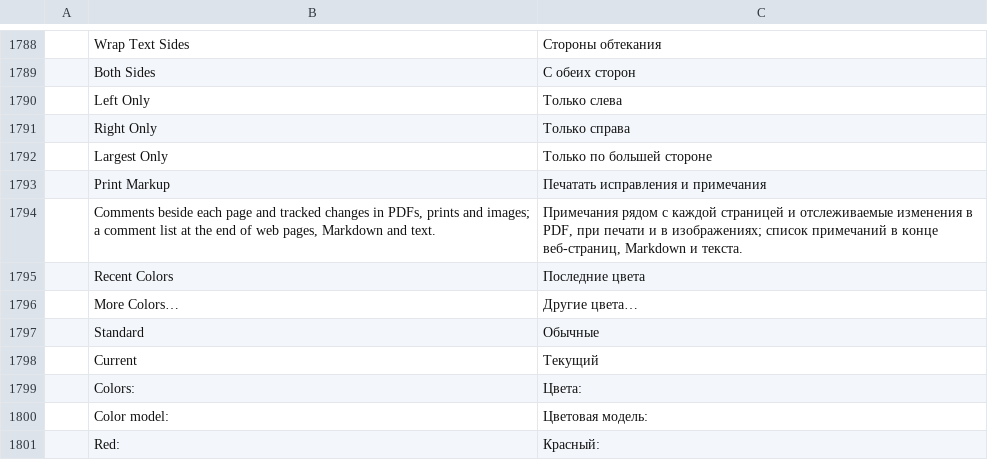
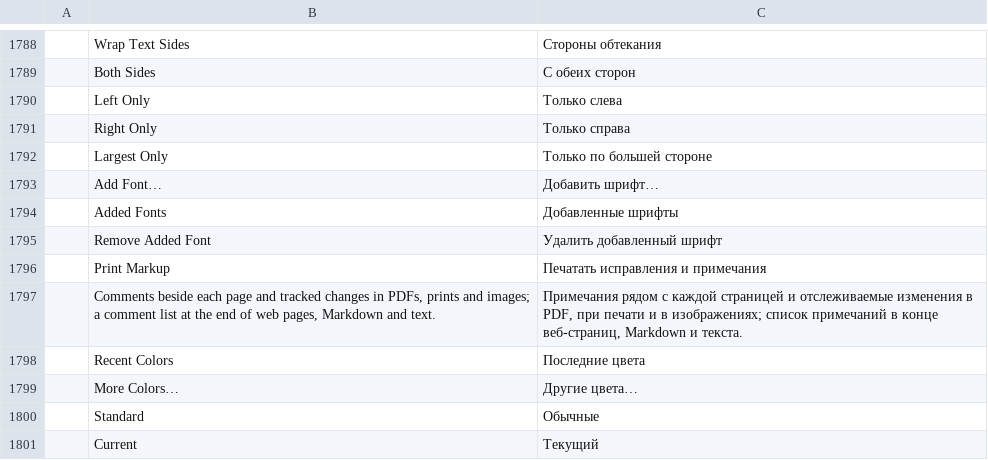
Before and after one commit to 0x-fork/wordcraft, a TSV file: crates/ui-egui/src/i18n/ru.tsv, drawn as a sheet; only a part is shown, gaps mark what is left out; the shorter side is filled out with more unchanged rows; the diff names each change by its address in the sheet, - before the commit and + after, or states it on an @@ line.

```diff
--- a/crates/ui-egui/src/i18n/ru.tsv
+++ b/crates/ui-egui/src/i18n/ru.tsv
+row 1793:  | Add Font… | Добавить шрифт…
+row 1794:  | Added Fonts | Добавленные шрифты
+row 1795:  | Remove Added Font | Удалить добавленный шрифт
```
Also changed, not shown: crates/ui-egui/src/i18n/ja.tsv, crates/ui-egui/src/i18n/pt-br.tsv, 33 other files.
